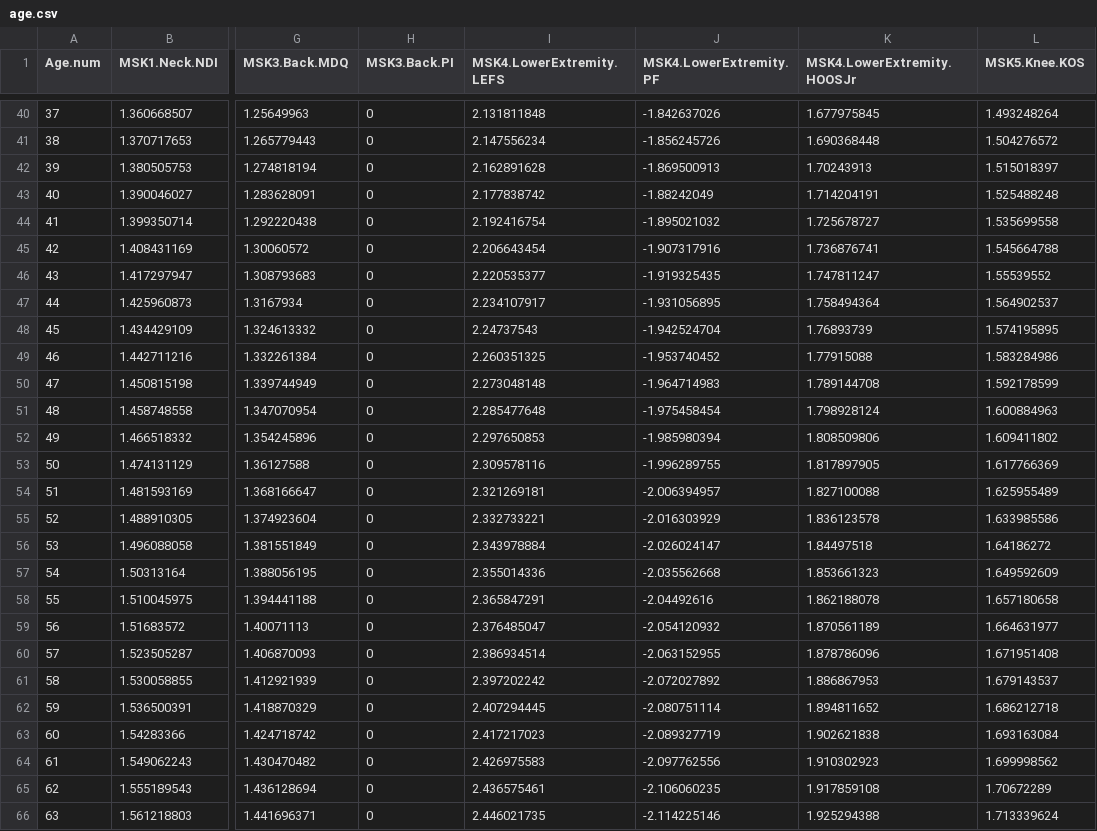
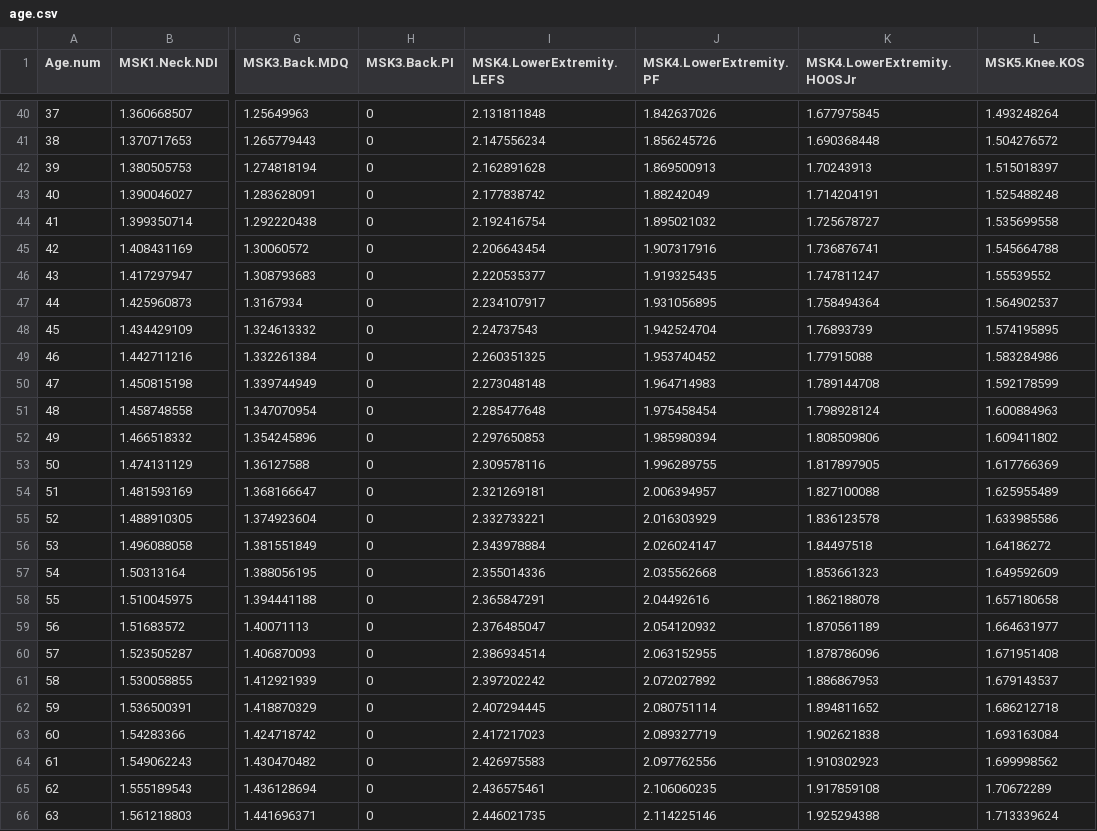
Before and after one commit to Patient360/qcdr, a CSV file: models/2024/age.csv, drawn as a sheet; only a part is shown, gaps mark what is left out; the diff covers the shown part only; the diff names each change by its address in the sheet, - before the commit and + after, or states it on an @@ line.

```diff
--- a/models/2024/age.csv
+++ b/models/2024/age.csv
-J40 (MSK4.LowerExtremity.PF): -1.842637026
+J40 (MSK4.LowerExtremity.PF): 1.842637026
-J41 (MSK4.LowerExtremity.PF): -1.856245726
+J41 (MSK4.LowerExtremity.PF): 1.856245726
-J42 (MSK4.LowerExtremity.PF): -1.869500913
+J42 (MSK4.LowerExtremity.PF): 1.869500913
-J43 (MSK4.LowerExtremity.PF): -1.88242049
+J43 (MSK4.LowerExtremity.PF): 1.88242049
-J44 (MSK4.LowerExtremity.PF): -1.895021032
+J44 (MSK4.LowerExtremity.PF): 1.895021032
-J45 (MSK4.LowerExtremity.PF): -1.907317916
+J45 (MSK4.LowerExtremity.PF): 1.907317916
-J46 (MSK4.LowerExtremity.PF): -1.919325435
+J46 (MSK4.LowerExtremity.PF): 1.919325435
-J47 (MSK4.LowerExtremity.PF): -1.931056895
+J47 (MSK4.LowerExtremity.PF): 1.931056895
-J48 (MSK4.LowerExtremity.PF): -1.942524704
+J48 (MSK4.LowerExtremity.PF): 1.942524704
-J49 (MSK4.LowerExtremity.PF): -1.953740452
+J49 (MSK4.LowerExtremity.PF): 1.953740452
-J50 (MSK4.LowerExtremity.PF): -1.964714983
+J50 (MSK4.LowerExtremity.PF): 1.964714983
-J51 (MSK4.LowerExtremity.PF): -1.975458454
+J51 (MSK4.LowerExtremity.PF): 1.975458454
-J52 (MSK4.LowerExtremity.PF): -1.985980394
+J52 (MSK4.LowerExtremity.PF): 1.985980394
-J53 (MSK4.LowerExtremity.PF): -1.996289755
+J53 (MSK4.LowerExtremity.PF): 1.996289755
-J54 (MSK4.LowerExtremity.PF): -2.006394957
+J54 (MSK4.LowerExtremity.PF): 2.006394957
-J55 (MSK4.LowerExtremity.PF): -2.016303929
+J55 (MSK4.LowerExtremity.PF): 2.016303929
-J56 (MSK4.LowerExtremity.PF): -2.026024147
+J56 (MSK4.LowerExtremity.PF): 2.026024147
-J57 (MSK4.LowerExtremity.PF): -2.035562668
+J57 (MSK4.LowerExtremity.PF): 2.035562668
-J58 (MSK4.LowerExtremity.PF): -2.04492616
+J58 (MSK4.LowerExtremity.PF): 2.04492616
-J59 (MSK4.LowerExtremity.PF): -2.054120932
+J59 (MSK4.LowerExtremity.PF): 2.054120932
-J60 (MSK4.LowerExtremity.PF): -2.063152955
+J60 (MSK4.LowerExtremity.PF): 2.063152955
-J61 (MSK4.LowerExtremity.PF): -2.072027892
+J61 (MSK4.LowerExtremity.PF): 2.072027892
-J62 (MSK4.LowerExtremity.PF): -2.080751114
+J62 (MSK4.LowerExtremity.PF): 2.080751114
-J63 (MSK4.LowerExtremity.PF): -2.089327719
+J63 (MSK4.LowerExtremity.PF): 2.089327719
-J64 (MSK4.LowerExtremity.PF): -2.097762556
+J64 (MSK4.LowerExtremity.PF): 2.097762556
-J65 (MSK4.LowerExtremity.PF): -2.106060235
+J65 (MSK4.LowerExtremity.PF): 2.106060235
-J66 (MSK4.LowerExtremity.PF): -2.114225146
+J66 (MSK4.LowerExtremity.PF): 2.114225146
```
Also changed, not shown: 64 edited cells elsewhere in this file, models/2024/admit_pain.csv, models/2024/admit_score.csv, 3 other files.
